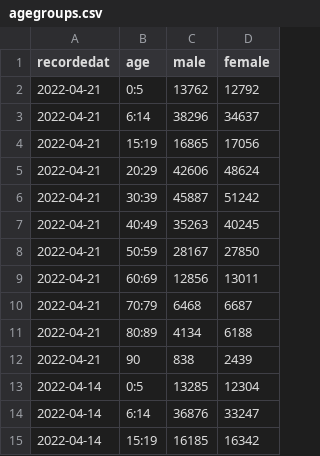
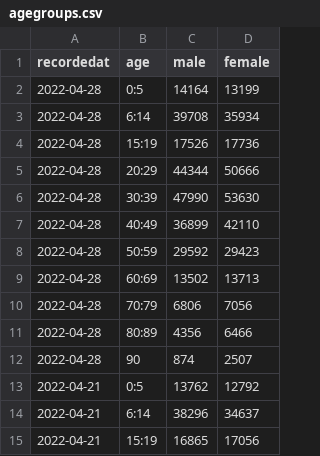
Before and after one commit to oem/Hamburg.jl, a CSV file: src/covid-19/agegroups.csv, drawn as a sheet; only a part is shown; the shorter side is filled out with more unchanged rows; the diff names each change by its address in the sheet, - before the commit and + after, or states it on an @@ line.

```diff
--- a/src/covid-19/agegroups.csv
+++ b/src/covid-19/agegroups.csv
+row 2: 2022-04-28 | 0:5 | 14164 | 13199
+row 3: 2022-04-28 | 6:14 | 39708 | 35934
+row 4: 2022-04-28 | 15:19 | 17526 | 17736
+row 5: 2022-04-28 | 20:29 | 44344 | 50666
+row 6: 2022-04-28 | 30:39 | 47990 | 53630
+row 7: 2022-04-28 | 40:49 | 36899 | 42110
+row 8: 2022-04-28 | 50:59 | 29592 | 29423
+row 9: 2022-04-28 | 60:69 | 13502 | 13713
+row 10: 2022-04-28 | 70:79 | 6806 | 7056
+row 11: 2022-04-28 | 80:89 | 4356 | 6466
+row 12: 2022-04-28 | 90 | 874 | 2507
```
Also changed, not shown: src/covid-19/infected.csv, 1 other file.
